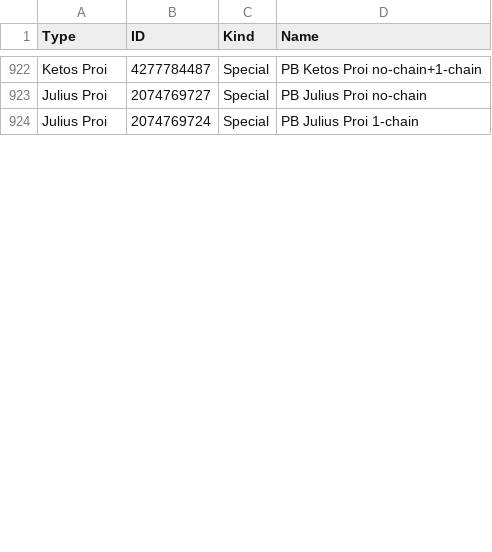
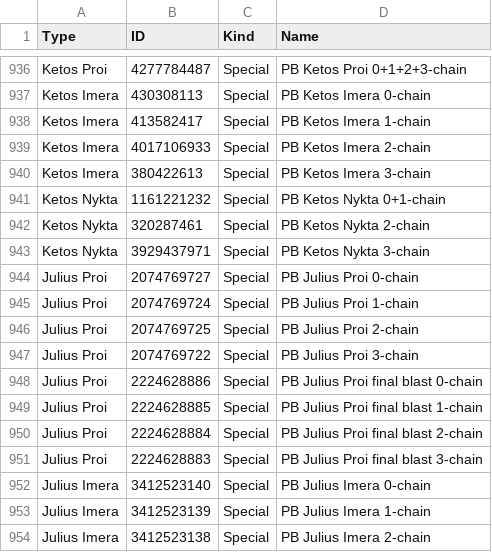
Before and after one commit to VariantXYZ/PSO2ACT, a CSV file: PSO2ACT/skills.csv, drawn as a sheet; only a part is shown, gaps mark what is left out; addresses are those after the commit; the diff covers the shown part only; the diff names each change by its address in the sheet, - before the commit and + after, or states it on an @@ line.

Commit message:
Photon Blasts

```diff
--- a/PSO2ACT/skills.csv
+++ b/PSO2ACT/skills.csv
-D936 (Name): PB Ketos Proi no-chain+1-chain
+D936 (Name): PB Ketos Proi 0+1+2+3-chain
+row 937: Ketos Imera | 430308113 | Special | PB Ketos Imera 0-chain
+row 938: Ketos Imera | 413582417 | Special | PB Ketos Imera 1-chain
+row 939: Ketos Imera | 4017106933 | Special | PB Ketos Imera 2-chain
+row 940: Ketos Imera | 380422613 | Special | PB Ketos Imera 3-chain
+row 941: Ketos Nykta | 1161221232 | Special | PB Ketos Nykta 0+1-chain
+row 942: Ketos Nykta | 320287461 | Special | PB Ketos Nykta 2-chain
+row 943: Ketos Nykta | 3929437971 | Special | PB Ketos Nykta 3-chain
-D944 (Name): PB Julius Proi no-chain
+D944 (Name): PB Julius Proi 0-chain
+row 946: Julius Proi | 2074769725 | Special | PB Julius Proi 2-chain
+row 947: Julius Proi | 2074769722 | Special | PB Julius Proi 3-chain
+row 948: Julius Proi | 2224628886 | Special | PB Julius Proi final blast 0-chain
+row 949: Julius Proi | 2224628885 | Special | PB Julius Proi final blast 1-chain
+row 950: Julius Proi | 2224628884 | Special | PB Julius Proi final blast 2-chain
+row 951: Julius Proi | 2224628883 | Special | PB Julius Proi final blast 3-chain
+row 952: Julius Imera | 3412523140 | Special | PB Julius Imera 0-chain
+row 953: Julius Imera | 3412523139 | Special | PB Julius Imera 1-chain
+row 954: Julius Imera | 3412523138 | Special | PB Julius Imera 2-chain
```
Also changed, not shown: 27 added rows and 13 edited cells elsewhere in this file.
